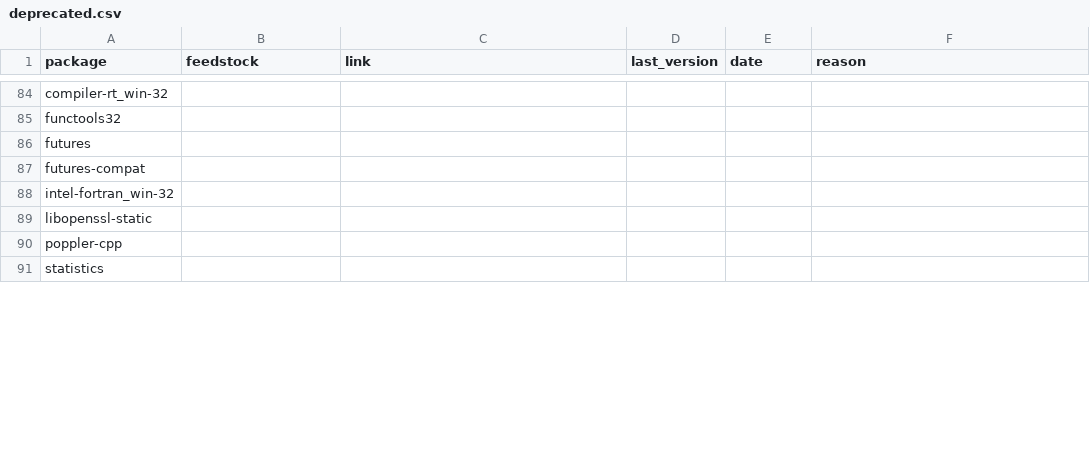
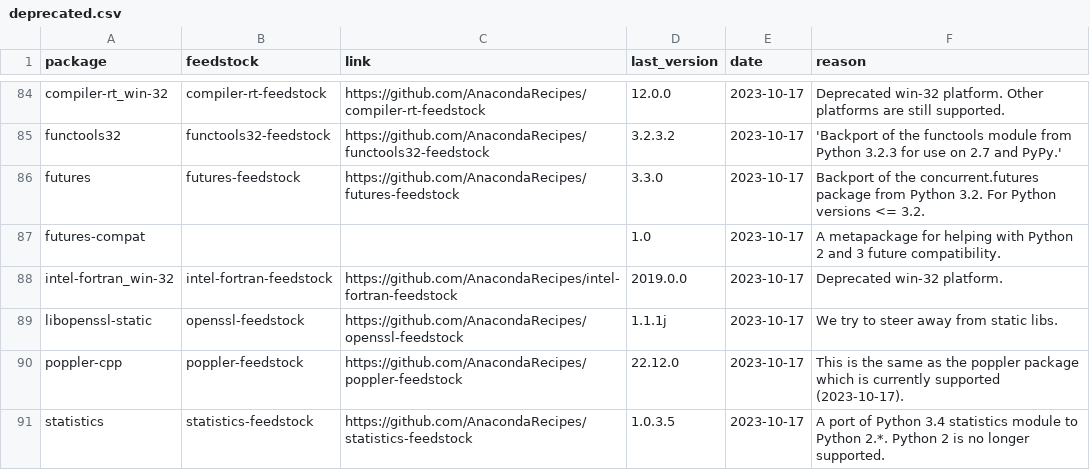
Before and after one commit to AnacondaRecipes/aggregate-deprecated, a CSV file: deprecated.csv, drawn as a sheet; only a part is shown, gaps mark what is left out; the diff covers the shown part only; the diff names each change by its address in the sheet, - before the commit and + after, or states it on an @@ line.

Commit message:
Sorted deprecated list.  Added new packages, removed a few from the prospective list onto deprecations.

```diff
--- a/deprecated.csv
+++ b/deprecated.csv
-B84 (feedstock): (empty)
+B84 (feedstock): compiler-rt-feedstock
-C84 (link): (empty)
+C84 (link): https://github.com/AnacondaRecipes/compiler-rt-feedstock
-D84 (last_version): (empty)
+D84 (last_version): 12.0.0
-E84:E91 (date): (empty)
+E84:E91 (date): 2023-10-17
-F84 (reason): (empty)
+F84 (reason): Deprecated win-32 platform. Other platforms are still supported.
-B85 (feedstock): (empty)
+B85 (feedstock): functools32-feedstock
-C85 (link): (empty)
+C85 (link): https://github.com/AnacondaRecipes/functools32-feedstock
-D85 (last_version): (empty)
+D85 (last_version): 3.2.3.2
-F85 (reason): (empty)
+F85 (reason): 'Backport of the functools module from Python 3.2.3 for use on 2.7 and PyPy.'
-B86 (feedstock): (empty)
+B86 (feedstock): futures-feedstock
-C86 (link): (empty)
+C86 (link): https://github.com/AnacondaRecipes/futures-feedstock
-D86 (last_version): (empty)
+D86 (last_version): 3.3.0
-F86 (reason): (empty)
+F86 (reason): Backport of the concurrent.futures package from Python 3.2. For Python versions <= 3.2.
-D87 (last_version): (empty)
+D87 (last_version): 1.0
-F87 (reason): (empty)
+F87 (reason): A metapackage for helping with Python 2 and 3 future compatibility.
-B88 (feedstock): (empty)
+B88 (feedstock): intel-fortran-feedstock
-C88 (link): (empty)
+C88 (link): https://github.com/AnacondaRecipes/intel-fortran-feedstock
-D88 (last_version): (empty)
+D88 (last_version): 2019.0.0
-F88 (reason): (empty)
+F88 (reason): Deprecated win-32 platform.
-B89 (feedstock): (empty)
+B89 (feedstock): openssl-feedstock
-C89 (link): (empty)
+C89 (link): https://github.com/AnacondaRecipes/openssl-feedstock
-D89 (last_version): (empty)
+D89 (last_version): 1.1.1j
-F89 (reason): (empty)
+F89 (reason): We try to steer away from static libs.
-B90 (feedstock): (empty)
+B90 (feedstock): poppler-feedstock
-C90 (link): (empty)
+C90 (link): https://github.com/AnacondaRecipes/poppler-feedstock
-D90 (last_version): (empty)
+D90 (last_version): 22.12.0
-F90 (reason): (empty)
+F90 (reason): This is the same as the poppler package which is currently supported (2023-10-17).
-B91 (feedstock): (empty)
+B91 (feedstock): statistics-feedstock
-C91 (link): (empty)
+C91 (link): https://github.com/AnacondaRecipes/statistics-feedstock
-D91 (last_version): (empty)
+D91 (last_version): 1.0.3.5
-F91 (reason): (empty)
+F91 (reason): A port of Python 3.4 statistics module to Python 2.*. Python 2 is no longer supported.
```
Also changed, not shown: 4 added rows, 2 removed rows, 47 moved rows and 48 edited cells elsewhere in this file, prospective.csv.
